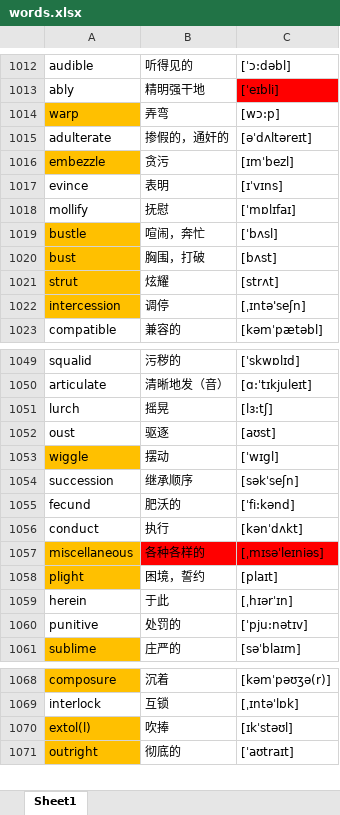
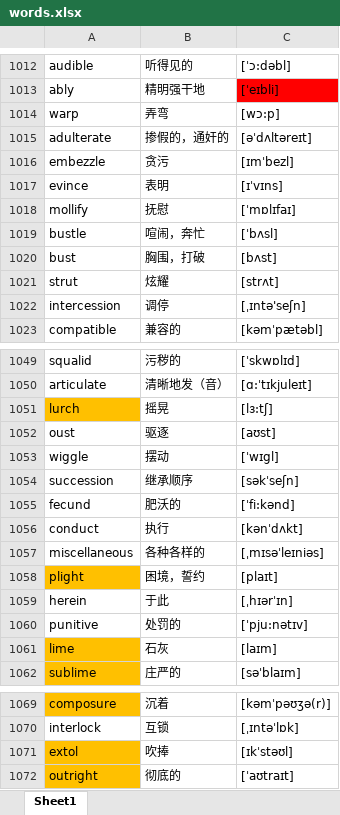
Before and after one commit to google88888888/learnEnglish, an Excel workbook: words.xlsx, sheet Sheet1, drawn as a sheet; only a part is shown, gaps mark what is left out; values as stored, in another font and other column widths than the file's, no borders; addresses are those after the commit; the diff covers the shown part only; the diff names each change by its address in the sheet, - before the commit and + after, or states it on an @@ line.

Commit message:
11111

```diff
--- a/words.xlsx (sheet Sheet1)
+++ b/words.xlsx (sheet Sheet1)
-A1014 fill: #FFC000
+A1014 fill: none
-A1016 fill: #FFC000
+A1016 fill: none
-A1019:A1022 fill: #FFC000
+A1019:A1022 fill: none
-A1051 fill: none
+A1051 fill: #FFC000
-A1053 fill: #FFC000
+A1053 fill: none
-A1057 fill: #FFC000
+A1057 fill: none
-B1057:C1057 fill: #FF0000
+B1057:C1057 fill: none
+row 1061: lime | 石灰 | [laɪm]
-A1071: extol(l)
+A1071: extol
```
Also changed, not shown: cell formats elsewhere in this sheet.
